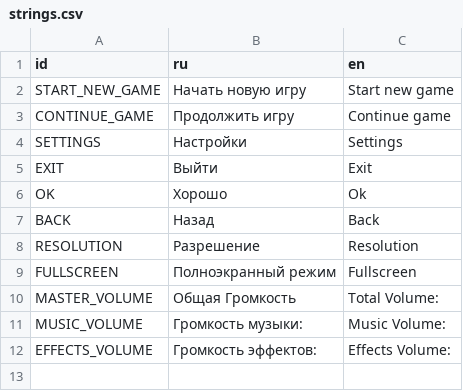
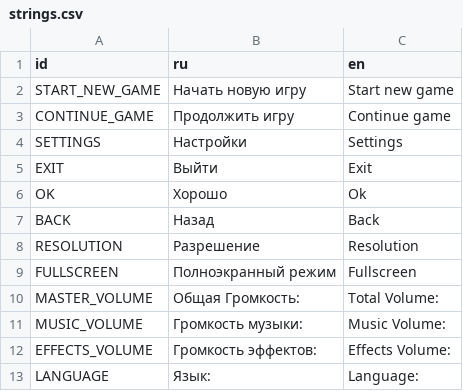
Before and after one commit to DvitryG/Module8Project, a CSV file: assets/translation/strings.csv, drawn as a sheet.

```diff
--- a/assets/translation/strings.csv
+++ b/assets/translation/strings.csv
@@ -9,4 +9,5 @@ RESOLUTION,Разрешение,Resolution
 FULLSCREEN,Полноэкранный режим,Fullscreen
-MASTER_VOLUME,Общая Громкость,Total Volume:
+MASTER_VOLUME,Общая Громкость:,Total Volume:
 MUSIC_VOLUME,Громкость музыки:,Music Volume:
 EFFECTS_VOLUME,Громкость эффектов:,Effects Volume:
+LANGUAGE,Язык:,Language:
```
Also changed, not shown: 6 other files.
